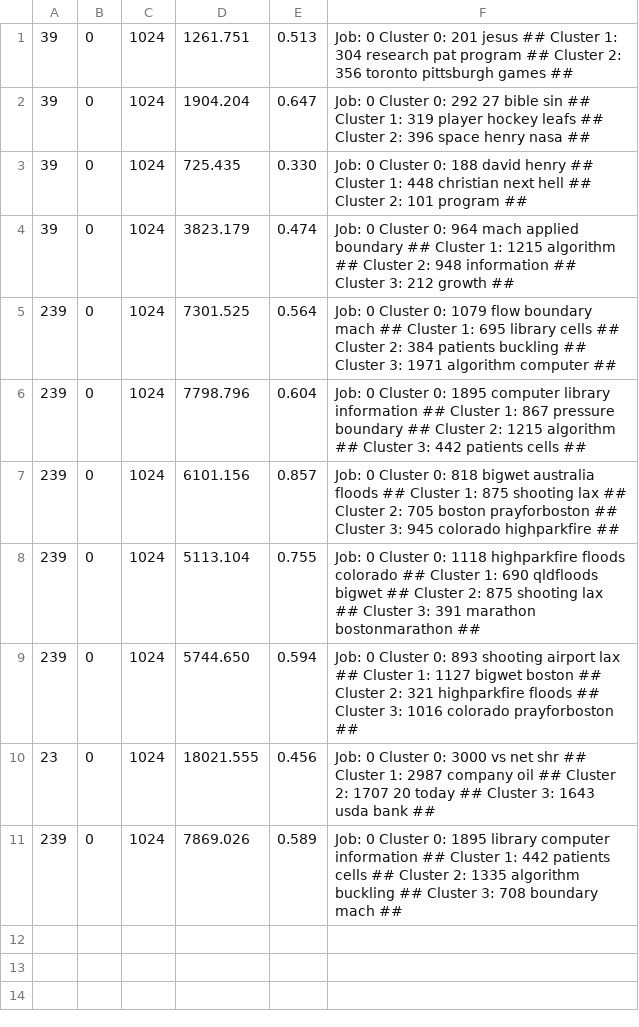
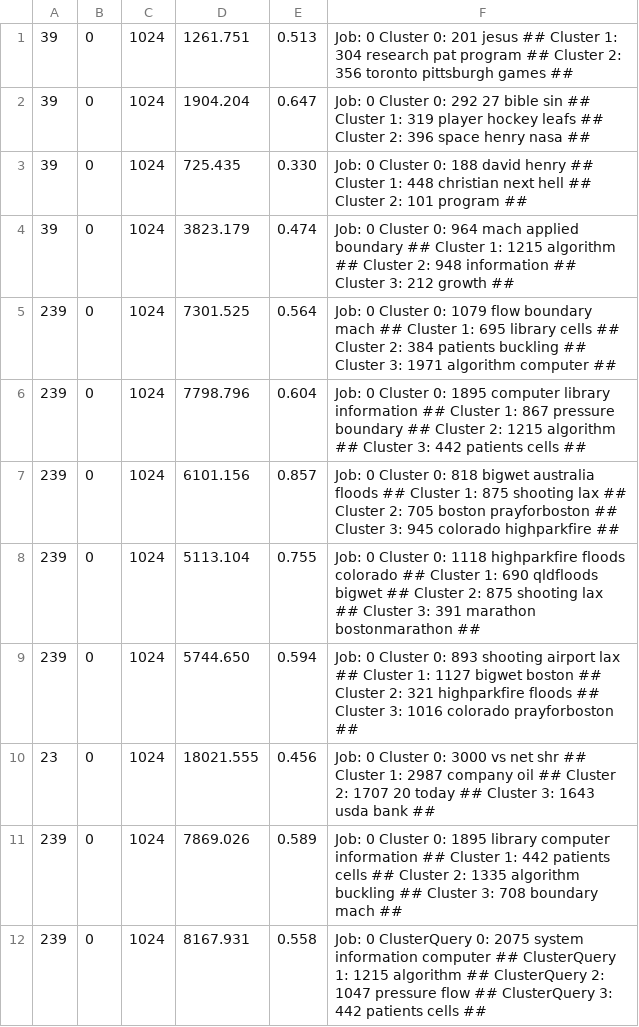
Before and after one commit to txt2vz/GA_Query_Classify_Cluster, a CSV file: GA_Query_Classify_Cluster/results/resultsCluster.csv, drawn as a sheet.

Commit message:
rename cluster - clusterQuery

```diff
--- a/GA_Query_Classify_Cluster/results/resultsCluster.csv
+++ b/GA_Query_Classify_Cluster/results/resultsCluster.csv
@@ -11 +11,2 @@
 239, 0, 1024, 7869.026, 0.589, Job: 0 Cluster 0: 1895 library computer information ## Cluster 1: 442 patients cells ## Cluster 2: 1335 algorithm buckling ## Cluster 3: 708 boundary mach ##
+239, 0, 1024, 8167.931, 0.558, Job: 0 ClusterQuery 0: 2075 system information computer ## ClusterQuery 1: 1215 algorithm ## ClusterQuery 2: 1047 pressure flow ## ClusterQuery 3: 442 patients cells ##
```
Also changed, not shown: 14 other files.
